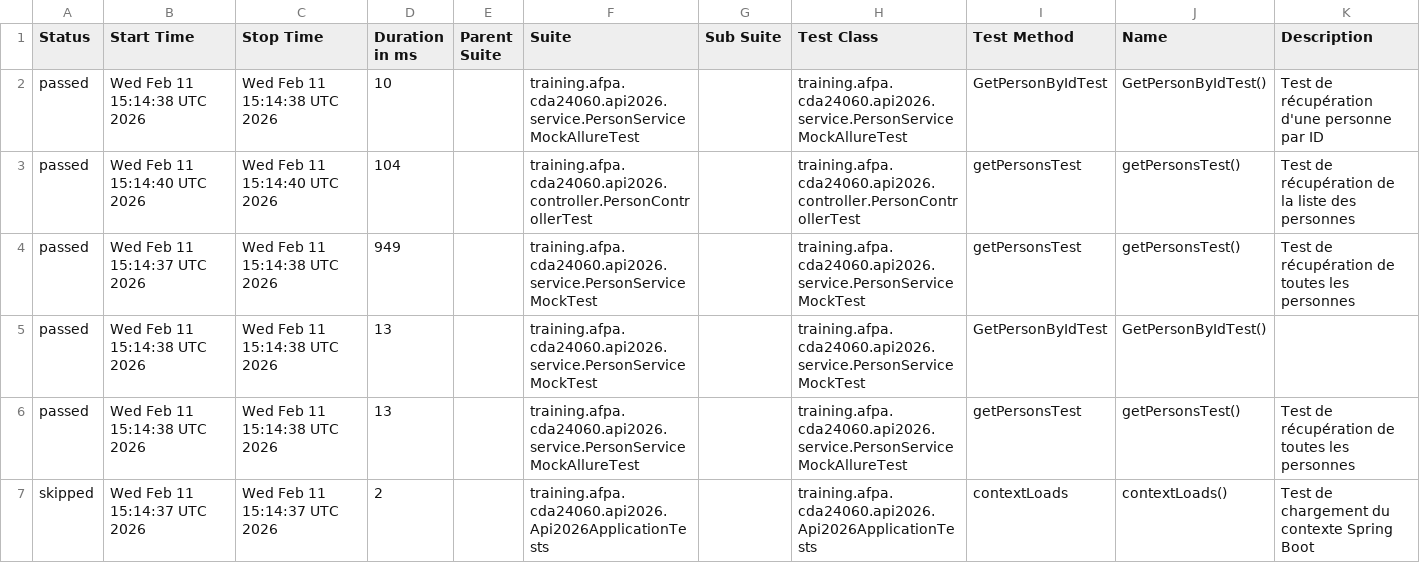
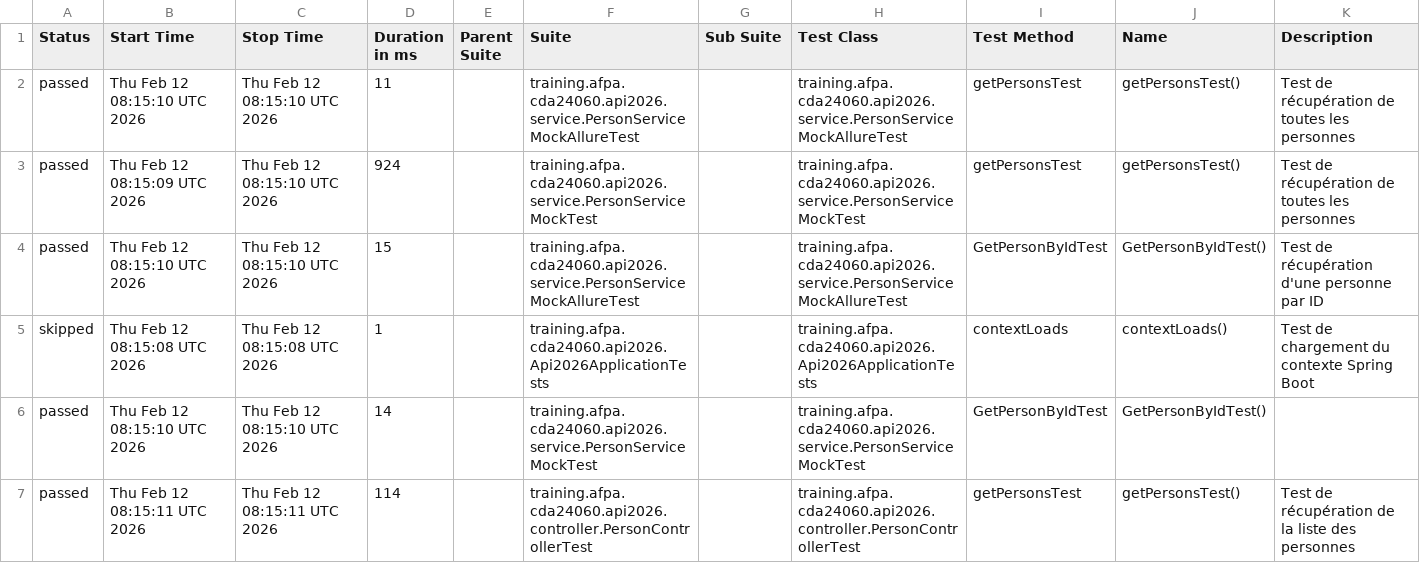
Before and after one commit to neojero/apiSpringboot2026, a CSV file: allure-report/data/suites.csv, drawn as a sheet.

```diff
--- a/allure-report/data/suites.csv
+++ b/allure-report/data/suites.csv
@@ -1,7 +1,7 @@
 "Status","Start Time","Stop Time","Duration in ms","Parent Suite","Suite","Sub Suite","Test Class","Test Method","Name","Description"
-"passed","Wed Feb 11 15:14:38 UTC 2026","Wed Feb 11 15:14:38 UTC 2026","10","","training.afpa.cda24060.api2026.service.PersonServiceMockAllureTest","","training.afpa.cda24060.api2026.service.PersonServiceMockAllureTest","GetPersonByIdTest","GetPersonByIdTest()","Test de récupération d'une personne par ID"
-"passed","Wed Feb 11 15:14:40 UTC 2026","Wed Feb 11 15:14:40 UTC 2026","104","","training.afpa.cda24060.api2026.controller.PersonControllerTest","","training.afpa.cda24060.api2026.controller.PersonControllerTest","getPersonsTest","getPersonsTest()","Test de récupération de la liste des personnes"
-"passed","Wed Feb 11 15:14:37 UTC 2026","Wed Feb 11 15:14:38 UTC 2026","949","","training.afpa.cda24060.api2026.service.PersonServiceMockTest","","training.afpa.cda24060.api2026.service.PersonServiceMockTest","getPersonsTest","getPersonsTest()","Test de récupération de toutes les personnes"
-"passed","Wed Feb 11 15:14:38 UTC 2026","Wed Feb 11 15:14:38 UTC 2026","13","","training.afpa.cda24060.api2026.service.PersonServiceMockTest","","training.afpa.cda24060.api2026.service.PersonServiceMockTest","GetPersonByIdTest","GetPersonByIdTest()",""
-"passed","Wed Feb 11 15:14:38 UTC 2026","Wed Feb 11 15:14:38 UTC 2026","13","","training.afpa.cda24060.api2026.service.PersonServiceMockAllureTest","","training.afpa.cda24060.api2026.service.PersonServiceMockAllureTest","getPersonsTest","getPersonsTest()","Test de récupération de toutes les personnes"
-"skipped","Wed Feb 11 15:14:37 UTC 2026","Wed Feb 11 15:14:37 UTC 2026","2","","training.afpa.cda24060.api2026.Api2026ApplicationTests","","training.afpa.cda24060.api2026.Api2026ApplicationTests","contextLoads","contextLoads()","Test de chargement du contexte Spring Boot"
+"passed","Thu Feb 12 08:15:10 UTC 2026","Thu Feb 12 08:15:10 UTC 2026","11","","training.afpa.cda24060.api2026.service.PersonServiceMockAllureTest","","training.afpa.cda24060.api2026.service.PersonServiceMockAllureTest","getPersonsTest","getPersonsTest()","Test de récupération de toutes les personnes"
+"passed","Thu Feb 12 08:15:09 UTC 2026","Thu Feb 12 08:15:10 UTC 2026","924","","training.afpa.cda24060.api2026.service.PersonServiceMockTest","","training.afpa.cda24060.api2026.service.PersonServiceMockTest","getPersonsTest","getPersonsTest()","Test de récupération de toutes les personnes"
+"passed","Thu Feb 12 08:15:10 UTC 2026","Thu Feb 12 08:15:10 UTC 2026","15","","training.afpa.cda24060.api2026.service.PersonServiceMockAllureTest","","training.afpa.cda24060.api2026.service.PersonServiceMockAllureTest","GetPersonByIdTest","GetPersonByIdTest()","Test de récupération d'une personne par ID"
+"skipped","Thu Feb 12 08:15:08 UTC 2026","Thu Feb 12 08:15:08 UTC 2026","1","","training.afpa.cda24060.api2026.Api2026ApplicationTests","","training.afpa.cda24060.api2026.Api2026ApplicationTests","contextLoads","contextLoads()","Test de chargement du contexte Spring Boot"
+"passed","Thu Feb 12 08:15:10 UTC 2026","Thu Feb 12 08:15:10 UTC 2026","14","","training.afpa.cda24060.api2026.service.PersonServiceMockTest","","training.afpa.cda24060.api2026.service.PersonServiceMockTest","GetPersonByIdTest","GetPersonByIdTest()",""
+"passed","Thu Feb 12 08:15:11 UTC 2026","Thu Feb 12 08:15:11 UTC 2026","114","","training.afpa.cda24060.api2026.controller.PersonControllerTest","","training.afpa.cda24060.api2026.controller.PersonControllerTest","getPersonsTest","getPersonsTest()","Test de récupération de la liste des personnes"
```
Also changed, not shown: allure-report/data/behaviors.csv, 34 other files.
